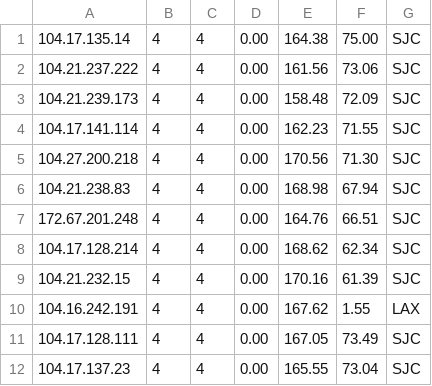
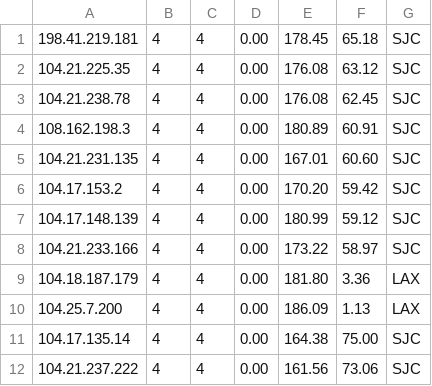
Before and after one commit to Chappie743/WorkerVless2sub, a CSV file: history.csv, drawn as a sheet; only a part is shown; the shorter side is filled out with more unchanged rows; the diff names each change by its address in the sheet, - before the commit and + after, or states it on an @@ line.

```diff
--- a/history.csv
+++ b/history.csv
+row 1: 198.41.219.181 | 4 | 4 | 0.00 | 178.45 | 65.18 | SJC
+row 2: 104.21.225.35 | 4 | 4 | 0.00 | 176.08 | 63.12 | SJC
+row 3: 104.21.238.78 | 4 | 4 | 0.00 | 176.08 | 62.45 | SJC
+row 4: 108.162.198.3 | 4 | 4 | 0.00 | 180.89 | 60.91 | SJC
+row 5: 104.21.231.135 | 4 | 4 | 0.00 | 167.01 | 60.60 | SJC
+row 6: 104.17.153.2 | 4 | 4 | 0.00 | 170.20 | 59.42 | SJC
+row 7: 104.17.148.139 | 4 | 4 | 0.00 | 180.99 | 59.12 | SJC
+row 8: 104.21.233.166 | 4 | 4 | 0.00 | 173.22 | 58.97 | SJC
+row 9: 104.18.187.179 | 4 | 4 | 0.00 | 181.80 | 3.36 | LAX
+row 10: 104.25.7.200 | 4 | 4 | 0.00 | 186.09 | 1.13 | LAX
```
Also changed, not shown: archive/2026-07-07.csv, result.csv, 1 other file.
